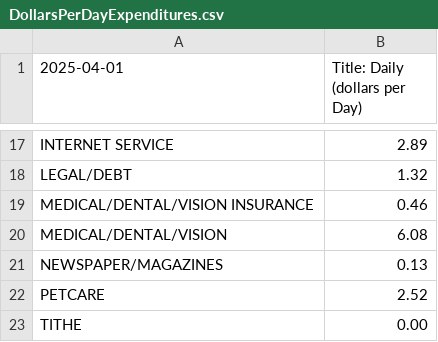
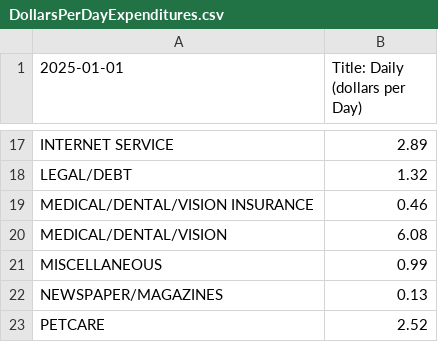
Before and after one commit to jbyrnescu/finance, a CSV file: DollarsPerDayExpenditures.csv, drawn as a sheet; only a part is shown, gaps mark what is left out; the shorter side is filled out with more unchanged rows; the diff names each change by its address in the sheet, - before the commit and + after, or states it on an @@ line.

```diff
--- a/DollarsPerDayExpenditures.csv
+++ b/DollarsPerDayExpenditures.csv
-A1: 2025-04-01
+A1: 2025-01-01
+row 21: MISCELLANEOUS | 0.99
```
Also changed, not shown: Categorize/Categorized.csv, DollarsPerMonth.csv.
